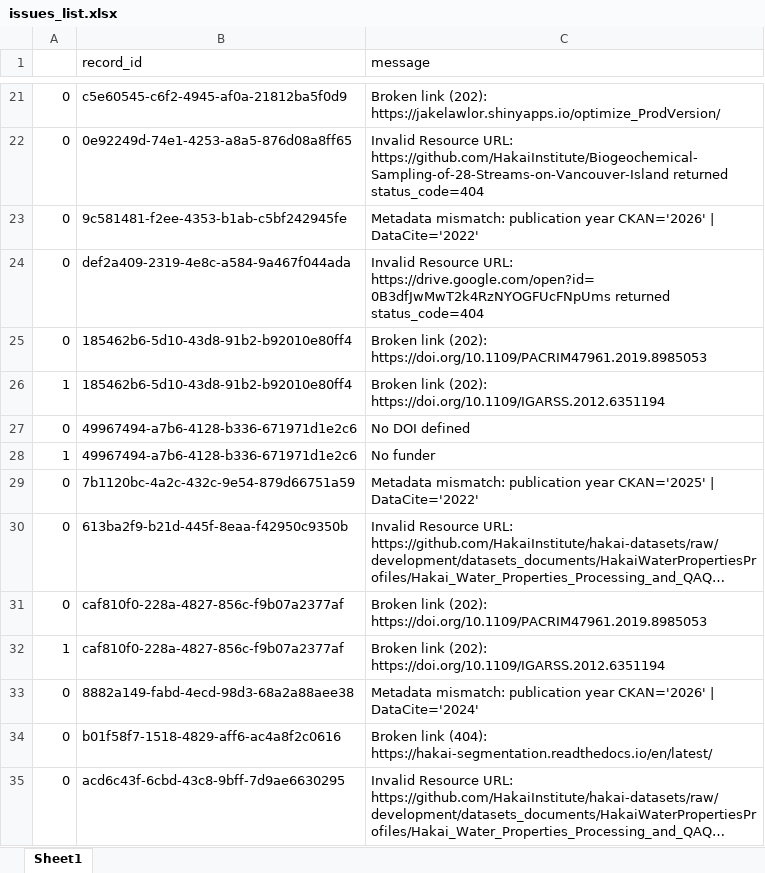
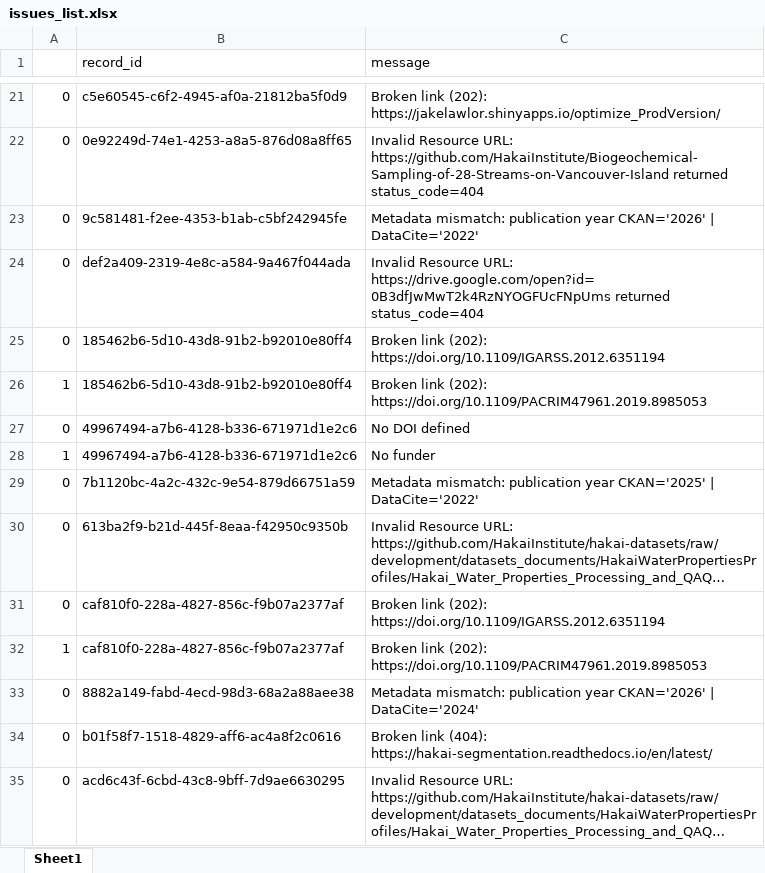
Before and after one commit to HakaiInstitute/hakai-ckan-records-checks, an Excel workbook: docs/issues_list.xlsx, sheet Sheet1, drawn as a sheet; only a part is shown, gaps mark what is left out; long unchanged cells end in …; values as stored, in another font and other column widths than the file's, no borders; the diff names each change by its address in the sheet, - before the commit and + after, or states it on an @@ line.

```diff
--- a/docs/issues_list.xlsx (sheet Sheet1)
+++ b/docs/issues_list.xlsx (sheet Sheet1)
-C25 (message): …link (202): https://doi.org/10.1109/PACRIM47961.2019.8985053
+C25 (message): …link (202): https://doi.org/10.1109/IGARSS.2012.6351194
-C26 (message): …link (202): https://doi.org/10.1109/IGARSS.2012.6351194
+C26 (message): …link (202): https://doi.org/10.1109/PACRIM47961.2019.8985053
-C31 (message): …link (202): https://doi.org/10.1109/PACRIM47961.2019.8985053
+C31 (message): …link (202): https://doi.org/10.1109/IGARSS.2012.6351194
-C32 (message): …link (202): https://doi.org/10.1109/IGARSS.2012.6351194
+C32 (message): …link (202): https://doi.org/10.1109/PACRIM47961.2019.8985053
```
Also changed, not shown: docs/catalog_summary.xlsx, 7 other files.
